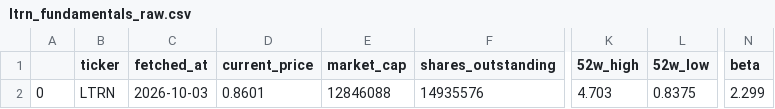
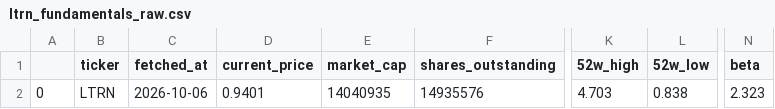
Before and after one commit to averma-ltrn/ltrn-stock-analyzer, a CSV file: data/raw/ltrn_fundamentals_raw.csv, drawn as a sheet; only a part is shown, gaps mark what is left out; the diff names each change by its address in the sheet, - before the commit and + after, or states it on an @@ line.

```diff
--- a/data/raw/ltrn_fundamentals_raw.csv
+++ b/data/raw/ltrn_fundamentals_raw.csv
-C2 (fetched_at): 2026-10-03
+C2 (fetched_at): 2026-10-06
-D2 (current_price): 0.8601
+D2 (current_price): 0.9401
-E2 (market_cap): 12846088
+E2 (market_cap): 14040935
-L2 (52w_low): 0.8375
+L2 (52w_low): 0.838
-N2 (beta): 2.299
+N2 (beta): 2.323
```
Also changed, not shown: data/processed/ltrn_indicators.csv, data/raw/ltrn_prices_raw.csv, 1 other file.
